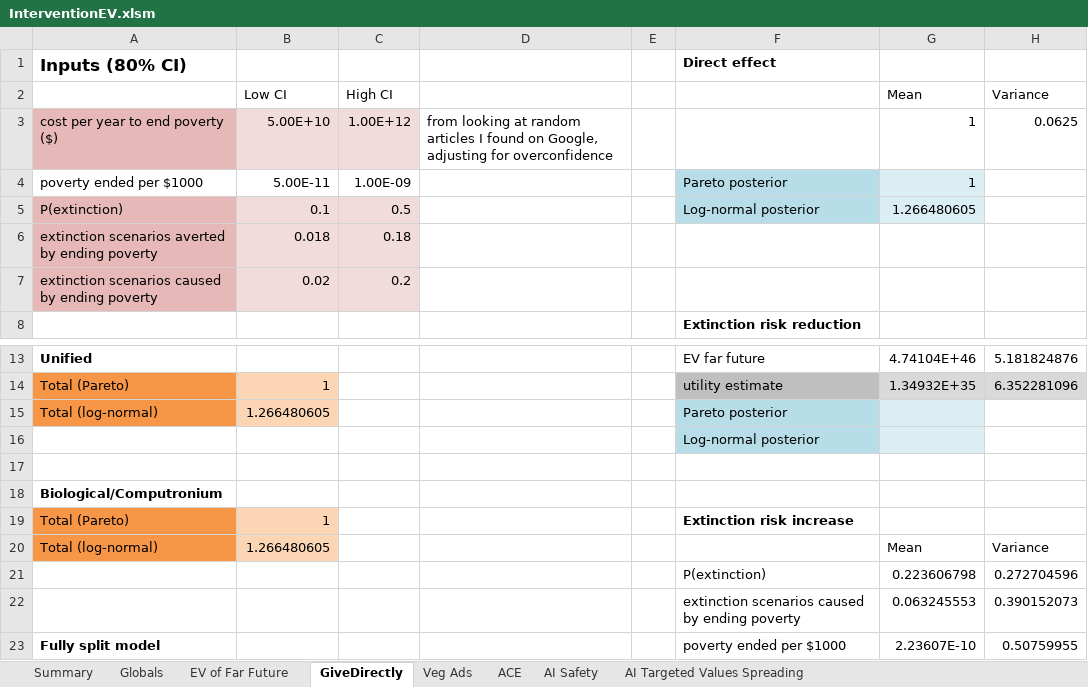
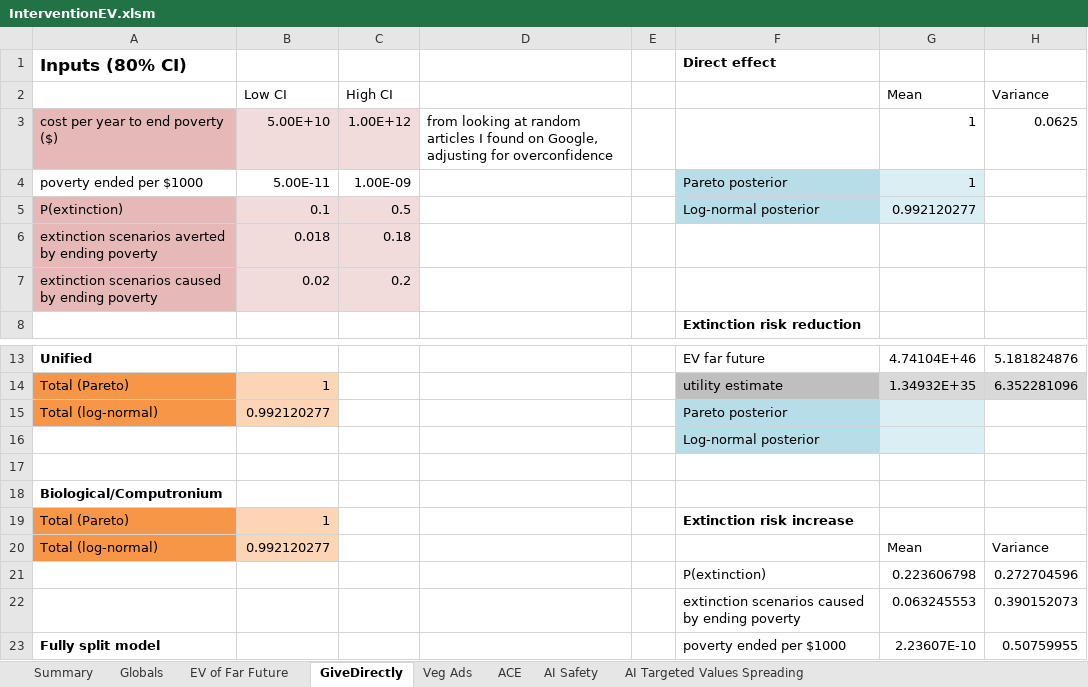
Before and after one commit to michaeldickens/Intervention-Quantitative-Model, an Excel workbook: InterventionEV.xlsm, sheet GiveDirectly, drawn as a sheet; only a part is shown, gaps mark what is left out; values as stored, in another font and other column widths than the file's, no borders; the diff names each change by its address in the sheet, - before the commit and + after, or states it on an @@ line.

```diff
--- a/InterventionEV.xlsm (sheet GiveDirectly)
+++ b/InterventionEV.xlsm (sheet GiveDirectly)
-G5 (Mean): 1.266480605
+G5 (Mean): 0.992120277
-B15 (Low CI): 1.266480605
+B15 (Low CI): 0.992120277
-B20 (Low CI): 1.266480605
+B20 (Low CI): 0.992120277
```
Also changed, not shown: sheet Summary, sheet Veg Ads, sheet AI Safety.
